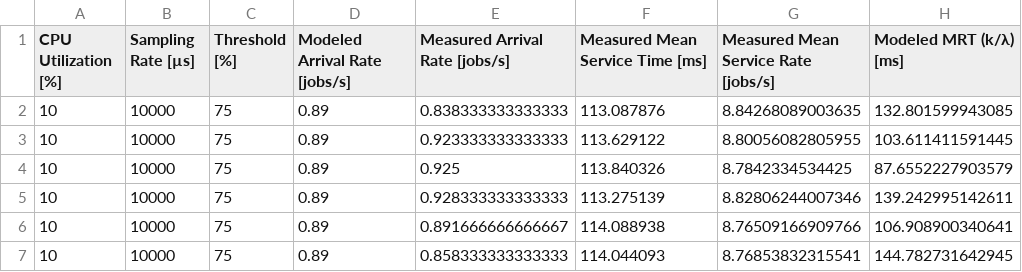
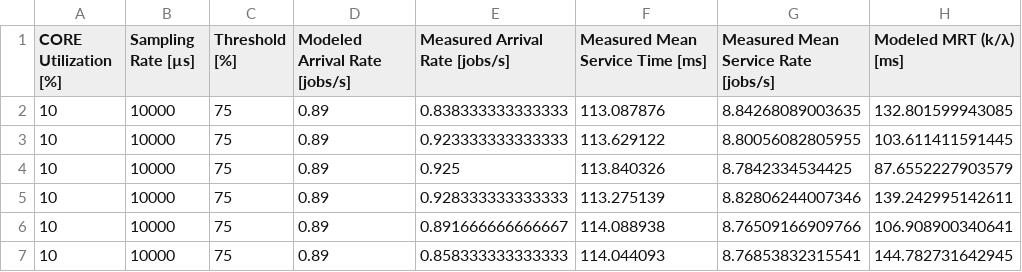
Before and after one commit to research-area/PPDS, a CSV file: Dataset/arm_mm1_cleaned.csv, drawn as a sheet; only a part is shown; the diff names each change by its address in the sheet, - before the commit and + after, or states it on an @@ line.

```diff
--- a/Dataset/arm_mm1_cleaned.csv
+++ b/Dataset/arm_mm1_cleaned.csv
-A1: CPU Utilization [%]
+A1: CORE Utilization [%]
```
Also changed, not shown: Dataset/x86_mm1_cleaned.csv, 2 other files.
